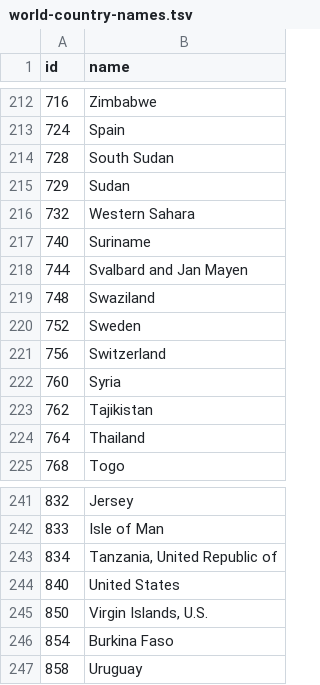
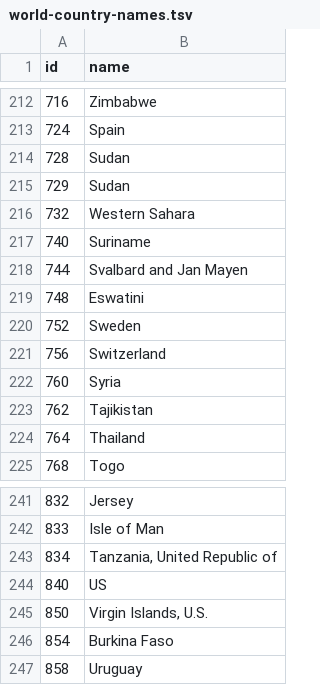
Before and after one commit to nikolaykrastev/d3-world-country-names, a TSV file: world-country-names.tsv, drawn as a sheet; only a part is shown, gaps mark what is left out.

Commit message:
Changes

```diff
--- a/world-country-names.tsv
+++ b/world-country-names.tsv
@@ -213,3 +213,3 @@ id	name
 724	Spain
-728	South Sudan
+728	Sudan
 729	Sudan
@@ -218,3 +218,3 @@ id	name
 744	Svalbard and Jan Mayen
-748	Swaziland
+748	Eswatini
 752	Sweden
@@ -243,3 +243,3 @@ id	name
 834	Tanzania, United Republic of
-840	United States
+840	US
 850	Virgin Islands, U.S.
```
